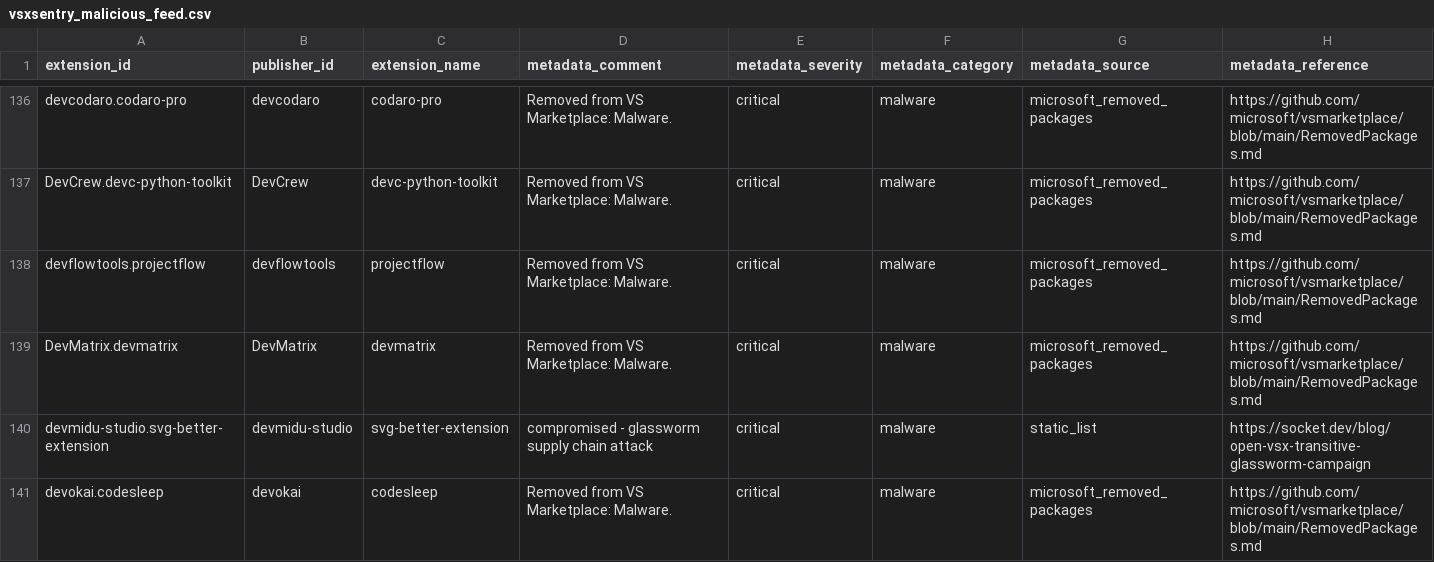
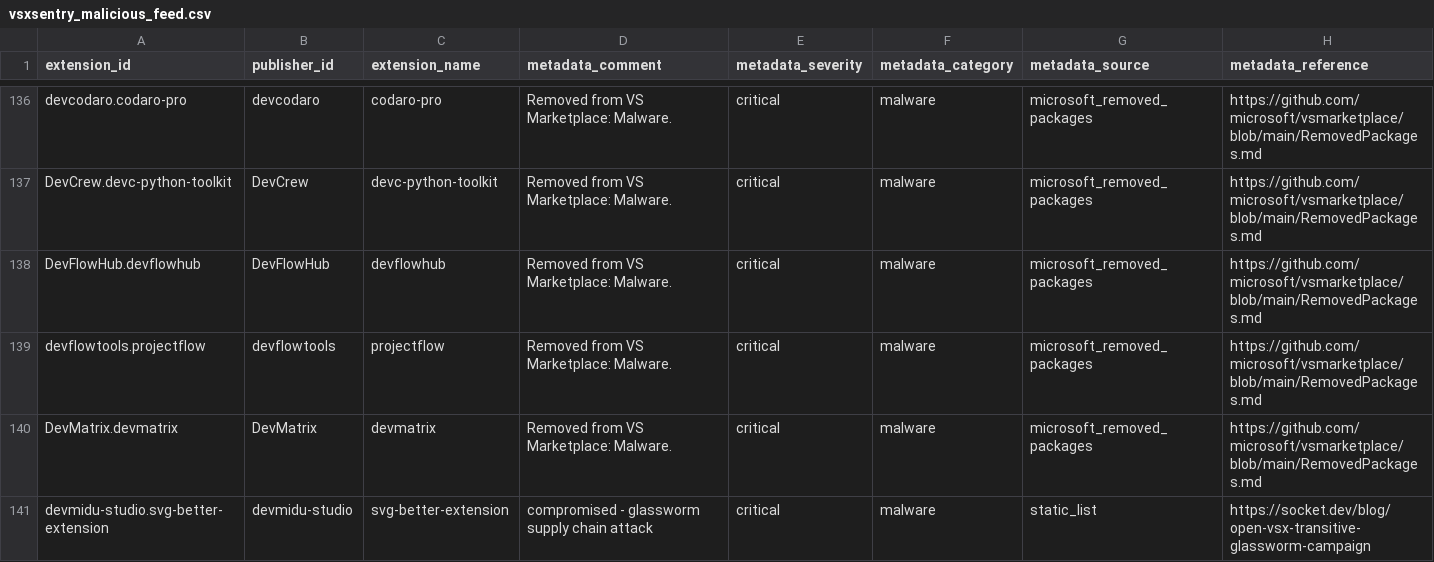
Before and after one commit to vsxsentry/vsxsentry.github.io, a CSV file: feeds/vsxsentry_malicious_feed.csv, drawn as a sheet; only a part is shown, gaps mark what is left out; the shorter side is filled out with more unchanged rows; rows hold the shown columns only; the diff covers the shown part only; the diff names each change by its address in the sheet, - before the commit and + after, or states it on an @@ line.

```diff
--- a/feeds/vsxsentry_malicious_feed.csv
+++ b/feeds/vsxsentry_malicious_feed.csv
+row 138: DevFlowHub.devflowhub | DevFlowHub | devflowhub | Removed from VS Marketplace: Malware. | critical | malware | microsoft_removed_packages | https://github.com/microsoft/vsmarketplace/blob/main/RemovedPackages.md
```
Also changed, not shown: 2 added rows elsewhere in this file, feeds/vsxsentry_feed.csv, feeds/vsxsentry_opencti_import.csv, 13 other files.
